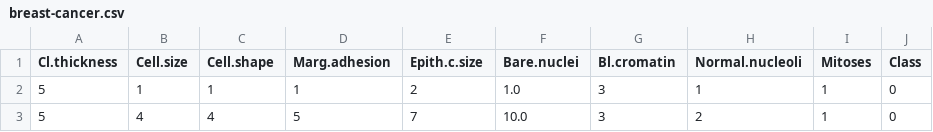
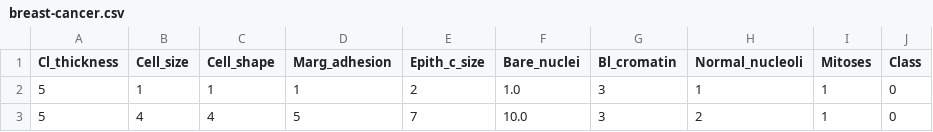
Before and after one commit to Elysian01/ML-EDA-and-Modelling-using-Streamlit, a CSV file: datasets/breast-cancer.csv, drawn as a sheet; only a part is shown.

Commit message:
dataset upadetd

```diff
--- a/datasets/breast-cancer.csv
+++ b/datasets/breast-cancer.csv
@@ -1,2 +1,2 @@
-Cl.thickness,Cell.size,Cell.shape,Marg.adhesion,Epith.c.size,Bare.nuclei,Bl.cromatin,Normal.nucleoli,Mitoses,Class
+Cl_thickness,Cell_size,Cell_shape,Marg_adhesion,Epith_c_size,Bare_nuclei,Bl_cromatin,Normal_nucleoli,Mitoses,Class
 5,1,1,1,2,1.0,3,1,1,0
```
